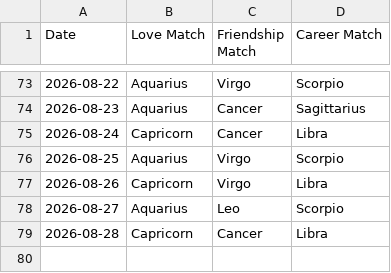
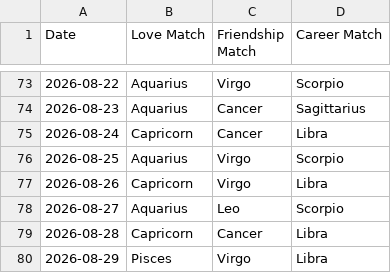
Before and after one commit to alifiaganjaraharja/daily-horoscope-scraper, a CSV file: horoscope_matches.csv, drawn as a sheet; only a part is shown, gaps mark what is left out.

```diff
--- a/horoscope_matches.csv
+++ b/horoscope_matches.csv
@@ -79 +79,2 @@ Date,Love Match,Friendship Match,Career Match
 2026-08-28,Capricorn,Cancer,Libra
+2026-08-29,Pisces,Virgo,Libra
```
